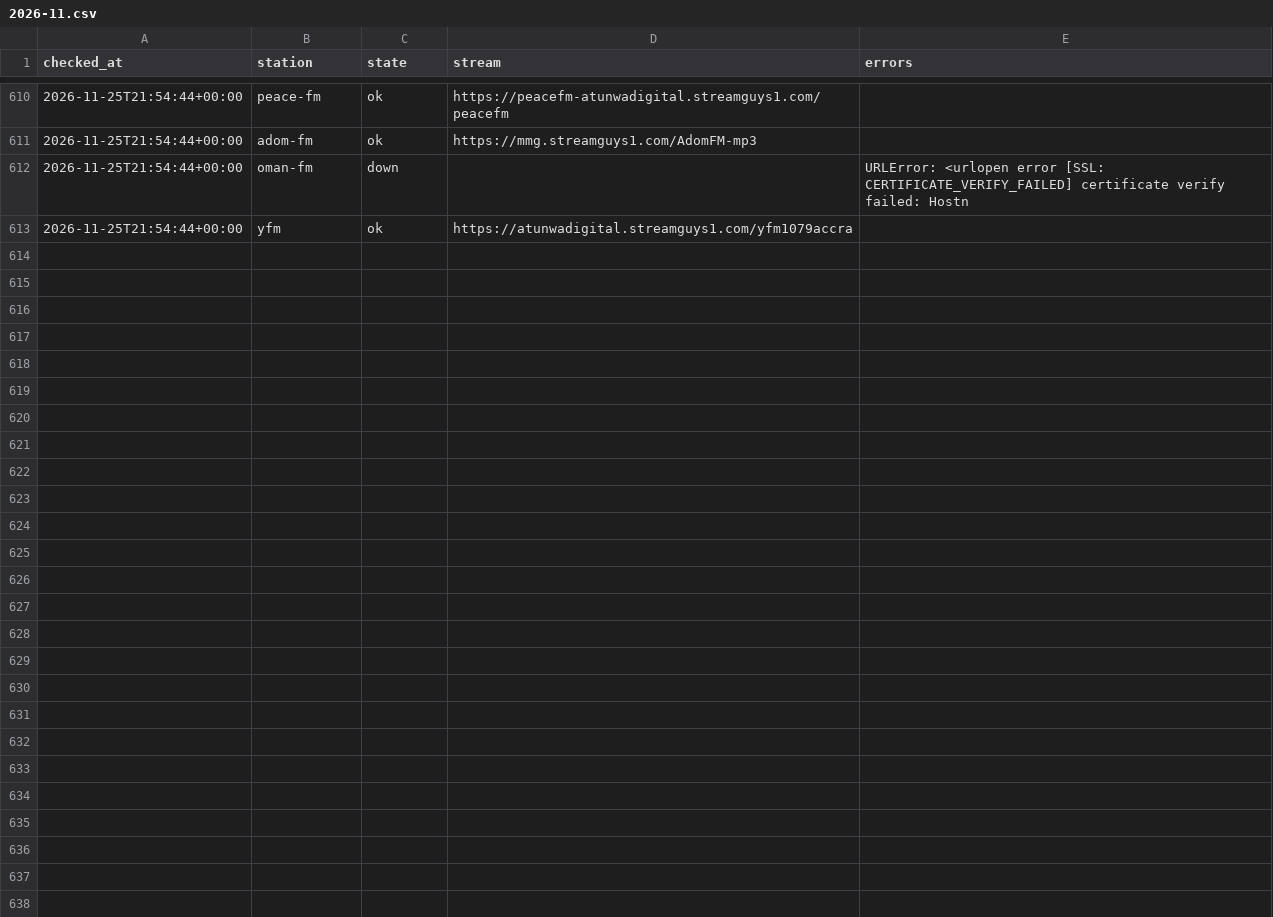
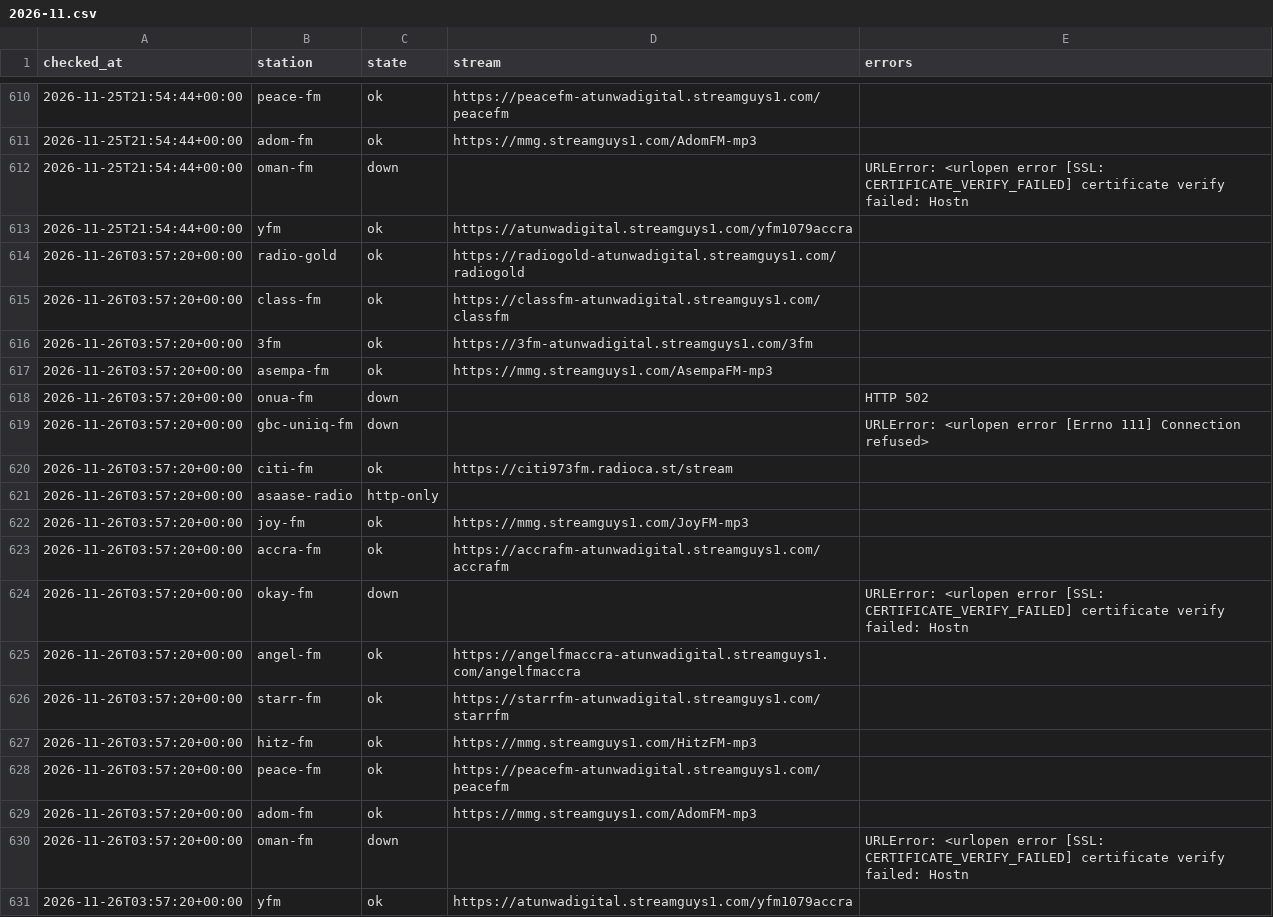
Before and after one commit to yaasiin-ayeva/opendial, a CSV file: log/gh/accra/2026-11.csv, drawn as a sheet; only a part is shown, gaps mark what is left out.

Commit message:
Update the station catalogue
Scheduled stream check.

```diff
--- a/log/gh/accra/2026-11.csv
+++ b/log/gh/accra/2026-11.csv
@@ -613 +613,19 @@ checked_at,station,state,stream,errors
 2026-11-25T21:54:44+00:00,yfm,ok,https://atunwadigital.streamguys1.com/yfm1079accra,
+2026-11-26T03:57:20+00:00,radio-gold,ok,https://radiogold-atunwadigital.streamguys1.com/radiogold,
+2026-11-26T03:57:20+00:00,class-fm,ok,https://classfm-atunwadigital.streamguys1.com/classfm,
+2026-11-26T03:57:20+00:00,3fm,ok,https://3fm-atunwadigital.streamguys1.com/3fm,
+2026-11-26T03:57:20+00:00,asempa-fm,ok,https://mmg.streamguys1.com/AsempaFM-mp3,
+2026-11-26T03:57:20+00:00,onua-fm,down,,HTTP 502
+2026-11-26T03:57:20+00:00,gbc-uniiq-fm,down,,URLError: <urlopen error [Errno 111] Connection refused>
+2026-11-26T03:57:20+00:00,citi-fm,ok,https://citi973fm.radioca.st/stream,
+2026-11-26T03:57:20+00:00,asaase-radio,http-only,,
+2026-11-26T03:57:20+00:00,joy-fm,ok,https://mmg.streamguys1.com/JoyFM-mp3,
+2026-11-26T03:57:20+00:00,accra-fm,ok,https://accrafm-atunwadigital.streamguys1.com/accrafm,
+2026-11-26T03:57:20+00:00,okay-fm,down,,URLError: <urlopen error [SSL: CERTIFICATE_VERIFY_FAILED] certificate verify failed: Hostn
+2026-11-26T03:57:20+00:00,angel-fm,ok,https://angelfmaccra-atunwadigital.streamguys1.com/angelfmaccra,
+2026-11-26T03:57:20+00:00,starr-fm,ok,https://starrfm-atunwadigital.streamguys1.com/starrfm,
+2026-11-26T03:57:20+00:00,hitz-fm,ok,https://mmg.streamguys1.com/HitzFM-mp3,
+2026-11-26T03:57:20+00:00,peace-fm,ok,https://peacefm-atunwadigital.streamguys1.com/peacefm,
+2026-11-26T03:57:20+00:00,adom-fm,ok,https://mmg.streamguys1.com/AdomFM-mp3,
+2026-11-26T03:57:20+00:00,oman-fm,down,,URLError: <urlopen error [SSL: CERTIFICATE_VERIFY_FAILED] certificate verify failed: Hostn
+2026-11-26T03:57:20+00:00,yfm,ok,https://atunwadigital.streamguys1.com/yfm1079accra,
```
Also changed, not shown: log/bj/cotonou/2026-11.csv, log/tg/lome/2026-11.csv, 4 other files.
